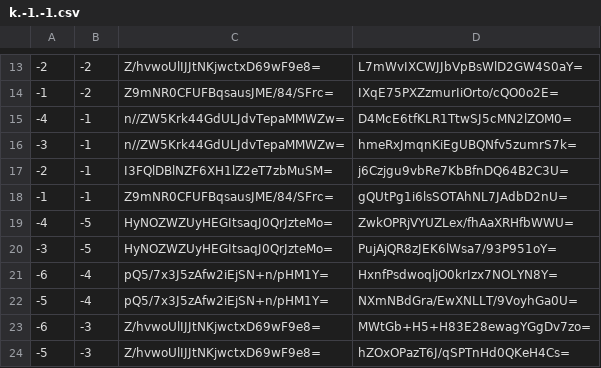
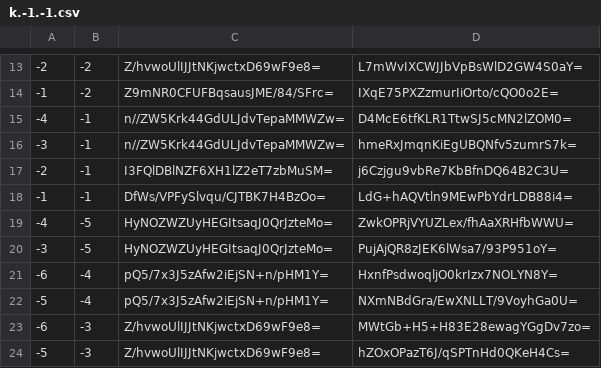
Before and after one commit to counterfitninja/netherlower, a CSV file: tiles/zoom.-1/metadata/k.-1.-1.csv, drawn as a sheet; only a part is shown, gaps mark what is left out.

```diff
--- a/tiles/zoom.-1/metadata/k.-1.-1.csv
+++ b/tiles/zoom.-1/metadata/k.-1.-1.csv
@@ -17,3 +17,3 @@
 -2,-1,I3FQlDBlNZF6XH1lZ2eT7zbMuSM=,j6Czjgu9vbRe7KbBfnDQ64B2C3U=
--1,-1,Z9mNR0CFUFBqsausJME/84/SFrc=,gQUtPg1i6lsSOTAhNL7JAdbD2nU=
+-1,-1,DfWs/VPFySlvqu/CJTBK7H4BzOo=,LdG+hAQVtln9MEwPbYdrLDB88i4=
 -4,-5,HyNOZWZUyHEGItsaqJ0QrJzteMo=,ZwkOPRjVYUZLex/fhAaXRHfbWWU=
```
Also changed, not shown: tiles/zoom.-1/metadata/k.-1.0.csv, tiles/zoom.-1/metadata/k.0.-1.csv, 38 other files.
